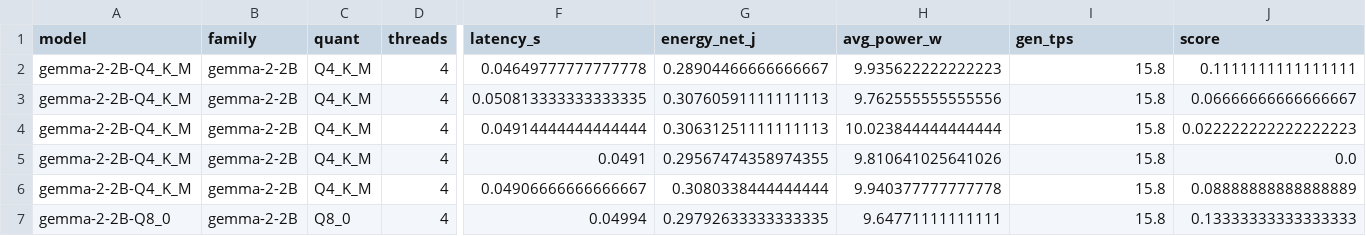
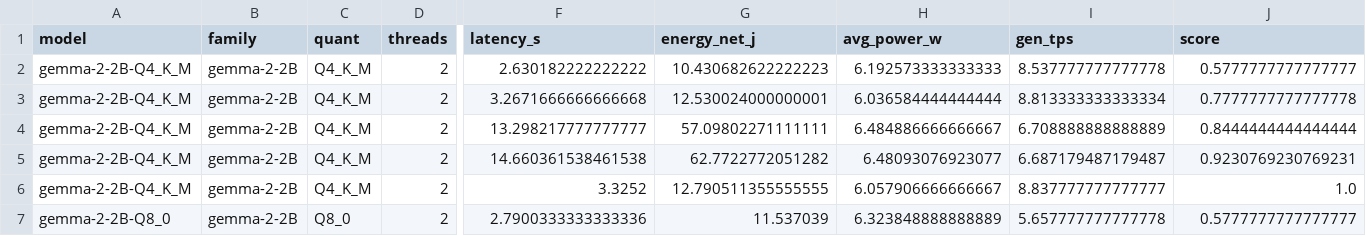
Before and after one commit to DarioG00/Pi5-LLM-Energy-Benchmark, a CSV file: recordings/raw_run1/aggregated_by_benchmark.csv, drawn as a sheet; only a part is shown, gaps mark what is left out; the diff covers the shown part only; the diff names each change by its address in the sheet, - before the commit and + after, or states it on an @@ line.

```diff
--- a/recordings/raw_run1/aggregated_by_benchmark.csv
+++ b/recordings/raw_run1/aggregated_by_benchmark.csv
-D2:D7 (threads): 4
+D2:D7 (threads): 2
-F2 (latency_s): 0.04649777777777778
+F2 (latency_s): 2.630182222222222
-G2 (energy_net_j): 0.28904466666666667
+G2 (energy_net_j): 10.430682622222223
-H2 (avg_power_w): 9.935622222222223
+H2 (avg_power_w): 6.192573333333333
-I2 (gen_tps): 15.8
+I2 (gen_tps): 8.537777777777778
-J2 (score): 0.1111111111111111
+J2 (score): 0.5777777777777777
-F3 (latency_s): 0.050813333333333335
+F3 (latency_s): 3.2671666666666668
-G3 (energy_net_j): 0.30760591111111113
+G3 (energy_net_j): 12.530024000000001
-H3 (avg_power_w): 9.762555555555556
+H3 (avg_power_w): 6.036584444444444
-I3 (gen_tps): 15.8
+I3 (gen_tps): 8.813333333333334
-J3 (score): 0.06666666666666667
+J3 (score): 0.7777777777777778
-F4 (latency_s): 0.04914444444444444
+F4 (latency_s): 13.298217777777777
-G4 (energy_net_j): 0.30631251111111113
+G4 (energy_net_j): 57.09802271111111
-H4 (avg_power_w): 10.023844444444444
+H4 (avg_power_w): 6.484886666666667
-I4 (gen_tps): 15.8
+I4 (gen_tps): 6.708888888888889
-J4 (score): 0.022222222222222223
+J4 (score): 0.8444444444444444
-F5 (latency_s): 0.0491
+F5 (latency_s): 14.660361538461538
-G5 (energy_net_j): 0.29567474358974355
+G5 (energy_net_j): 62.7722772051282
-H5 (avg_power_w): 9.810641025641026
+H5 (avg_power_w): 6.48093076923077
-I5 (gen_tps): 15.8
+I5 (gen_tps): 6.687179487179487
-J5 (score): 0.0
+J5 (score): 0.9230769230769231
-F6 (latency_s): 0.04906666666666667
+F6 (latency_s): 3.3252
-G6 (energy_net_j): 0.3080338444444444
+G6 (energy_net_j): 12.790511355555555
-H6 (avg_power_w): 9.940377777777778
+H6 (avg_power_w): 6.057906666666667
-I6 (gen_tps): 15.8
+I6 (gen_tps): 8.837777777777777
-J6 (score): 0.08888888888888889
+J6 (score): 1.0
-F7 (latency_s): 0.04994
+F7 (latency_s): 2.7900333333333336
-G7 (energy_net_j): 0.29792633333333335
+G7 (energy_net_j): 11.537039
-H7 (avg_power_w): 9.64771111111111
+H7 (avg_power_w): 6.323848888888889
-I7 (gen_tps): 15.8
+I7 (gen_tps): 5.657777777777778
-J7 (score): 0.13333333333333333
+J7 (score): 0.5777777777777777
```
Also changed, not shown: 144 edited cells elsewhere in this file, recordings/raw_run1/energy_per_config.csv, recordings/raw_run1/ranking_composite.csv, 33 other files.
